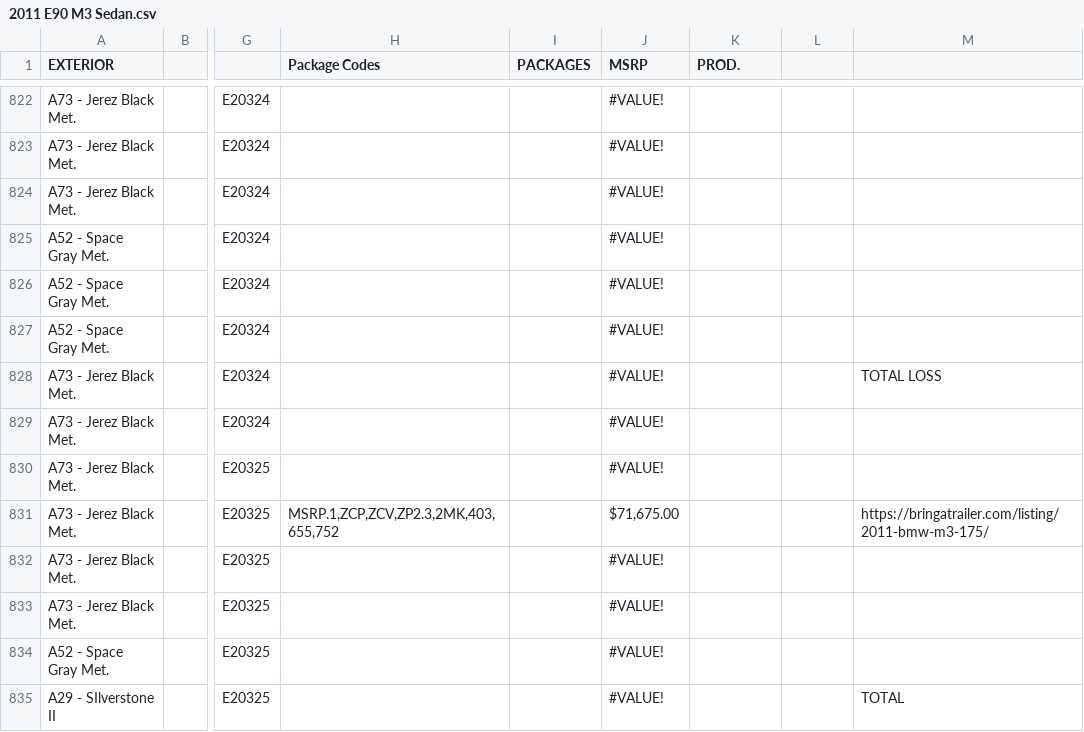
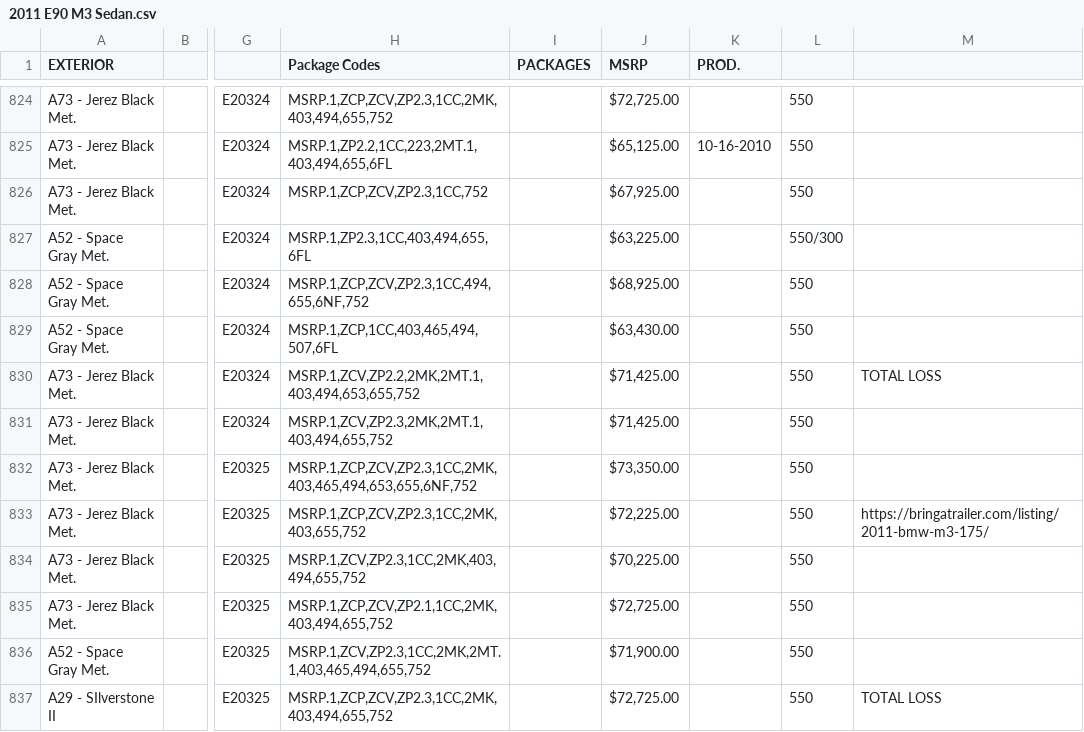
Before and after one commit to Sman19/Active-Website, a CSV file: 2011 E90 M3 Sedan.csv, drawn as a sheet; only a part is shown, gaps mark what is left out; addresses are those after the commit; the diff covers the shown part only; the diff names each change by its address in the sheet, - before the commit and + after, or states it on an @@ line.

```diff
--- a/2011 E90 M3 Sedan.csv
+++ b/2011 E90 M3 Sedan.csv
-H824 (Package Codes): (empty)
+H824 (Package Codes): MSRP.1,ZCP,ZCV,ZP2.3,1CC,2MK,403,494,655,752
-J824 (MSRP): #VALUE!
+J824 (MSRP): $72,725.00
-L824:L826: (empty)
+L824:L826: 550
-H825 (Package Codes): (empty)
+H825 (Package Codes): MSRP.1,ZP2.2,1CC,223,2MT.1,403,494,655,6FL
-J825 (MSRP): #VALUE!
+J825 (MSRP): $65,125.00
-K825 (PROD.): (empty)
+K825 (PROD.): 10-16-2010
-H826 (Package Codes): (empty)
+H826 (Package Codes): MSRP.1,ZCP,ZCV,ZP2.3,1CC,752
-J826 (MSRP): #VALUE!
+J826 (MSRP): $67,925.00
-H827 (Package Codes): (empty)
+H827 (Package Codes): MSRP.1,ZP2.3,1CC,403,494,655,6FL
-J827 (MSRP): #VALUE!
+J827 (MSRP): $63,225.00
-L827: (empty)
+L827: 550/300
-H828 (Package Codes): (empty)
+H828 (Package Codes): MSRP.1,ZCP,ZCV,ZP2.3,1CC,494,655,6NF,752
-J828 (MSRP): #VALUE!
+J828 (MSRP): $68,925.00
-L828:L837: (empty)
+L828:L837: 550
-H829 (Package Codes): (empty)
+H829 (Package Codes): MSRP.1,ZCP,1CC,403,465,494,507,6FL
-J829 (MSRP): #VALUE!
+J829 (MSRP): $63,430.00
-H830 (Package Codes): (empty)
+H830 (Package Codes): MSRP.1,ZCV,ZP2.2,2MK,2MT.1,403,494,653,655,752
-J830:J831 (MSRP): #VALUE!
+J830:J831 (MSRP): $71,425.00
-H831 (Package Codes): (empty)
+H831 (Package Codes): MSRP.1,ZCV,ZP2.3,2MK,2MT.1,403,494,655,752
-H832 (Package Codes): (empty)
+H832 (Package Codes): MSRP.1,ZCP,ZCV,ZP2.3,1CC,2MK,403,465,494,653,655,6NF,752
-J832 (MSRP): #VALUE!
+J832 (MSRP): $73,350.00
-H833 (Package Codes): MSRP.1,ZCP,ZCV,ZP2.3,2MK,403,655,752
+H833 (Package Codes): MSRP.1,ZCP,ZCV,ZP2.3,1CC,2MK,403,655,752
-J833 (MSRP): $71,675.00
+J833 (MSRP): $72,225.00
-H834 (Package Codes): (empty)
+H834 (Package Codes): MSRP.1,ZCV,ZP2.3,1CC,2MK,403,494,655,752
-J834 (MSRP): #VALUE!
+J834 (MSRP): $70,225.00
-H835 (Package Codes): (empty)
+H835 (Package Codes): MSRP.1,ZCP,ZCV,ZP2.1,1CC,2MK,403,494,655,752
-J835 (MSRP): #VALUE!
+J835 (MSRP): $72,725.00
-H836 (Package Codes): (empty)
+H836 (Package Codes): MSRP.1,ZCV,ZP2.3,1CC,2MK,2MT.1,403,465,494,655,752
-J836 (MSRP): #VALUE!
+J836 (MSRP): $71,900.00
-H837 (Package Codes): (empty)
+H837 (Package Codes): MSRP.1,ZCP,ZCV,ZP2.3,1CC,2MK,403,494,655,752
-J837 (MSRP): #VALUE!
+J837 (MSRP): $72,725.00
-M837: TOTAL
+M837: TOTAL LOSS
```
Also changed, not shown: 4 added rows and 117 edited cells elsewhere in this file.
